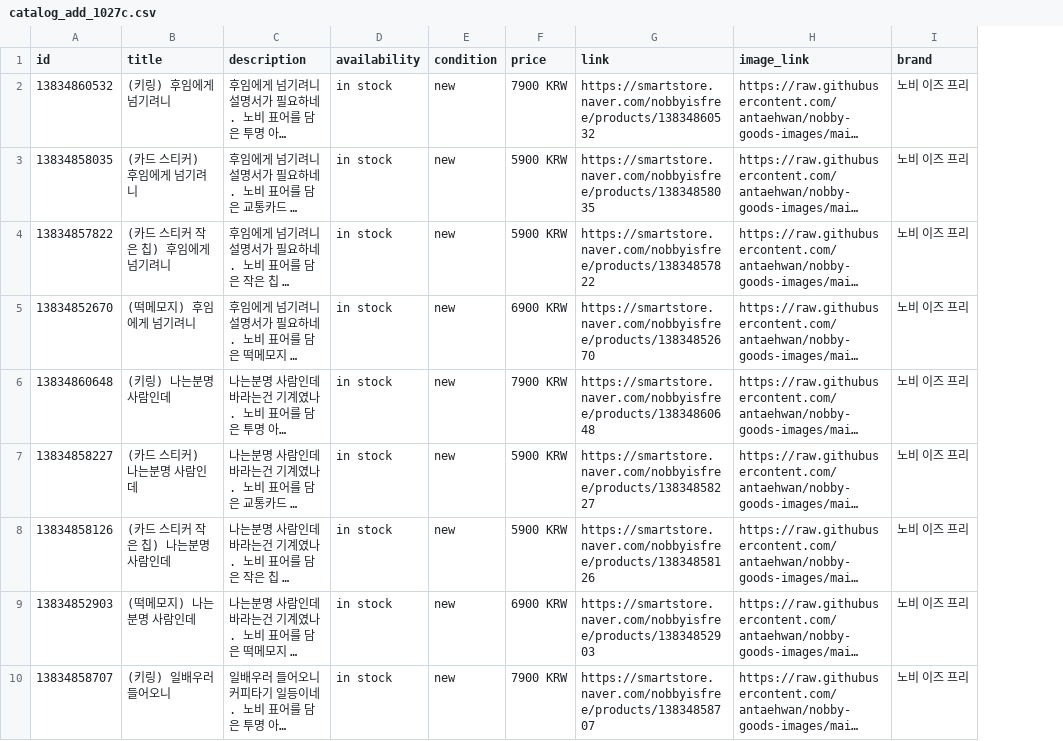
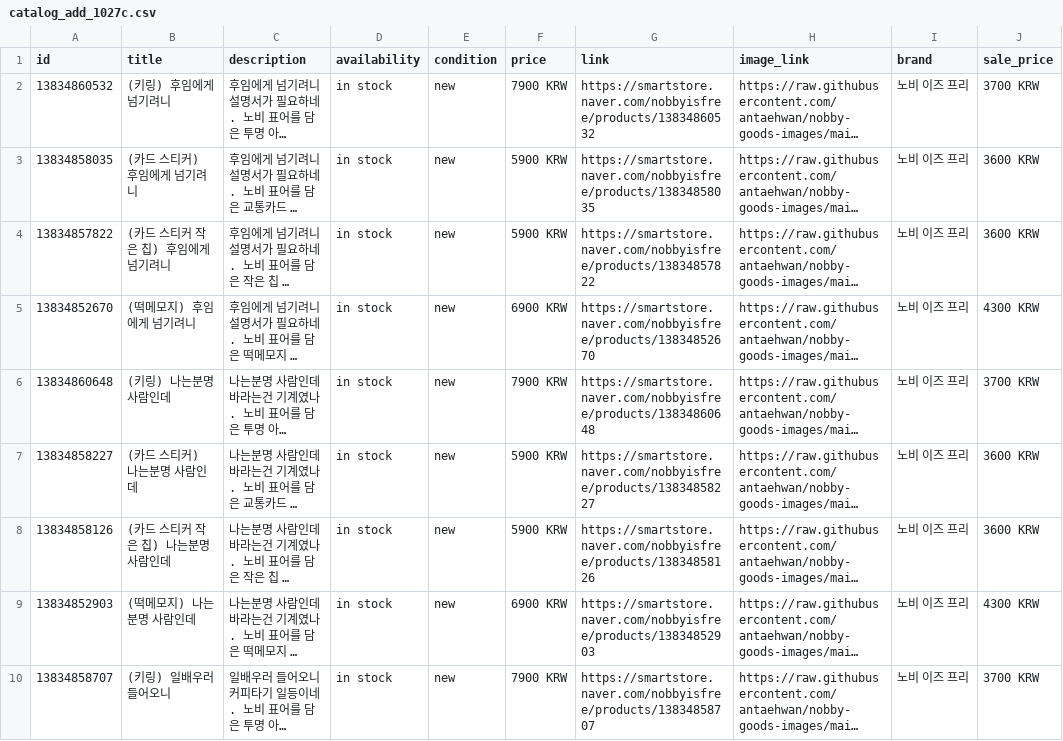
Before and after one commit to antaehwan/nobby-goods-images, a CSV file: catalog_add_1027c.csv, drawn as a sheet; only a part is shown; long unchanged cells end in …; the diff names each change by its address in the sheet, - before the commit and + after, or states it on an @@ line.

```diff
--- a/catalog_add_1027c.csv
+++ b/catalog_add_1027c.csv
+column J (sale_price), rows 2-10: 3700 KRW | 3600 KRW | 3600 KRW | 4300 KRW | 3700 KRW | 3600 KRW | 3600 KRW | 4300 KRW | 3700 KRW
```
Also changed, not shown: catalog_add_1027.csv, catalog_add_1027b.csv.
